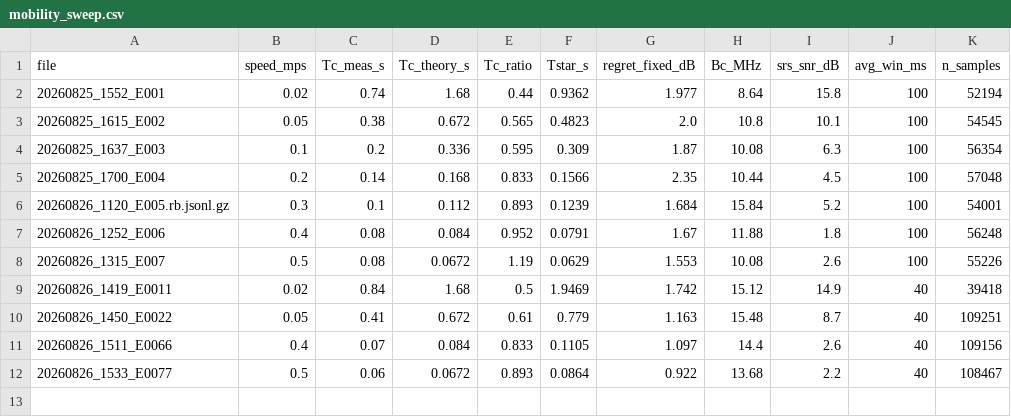
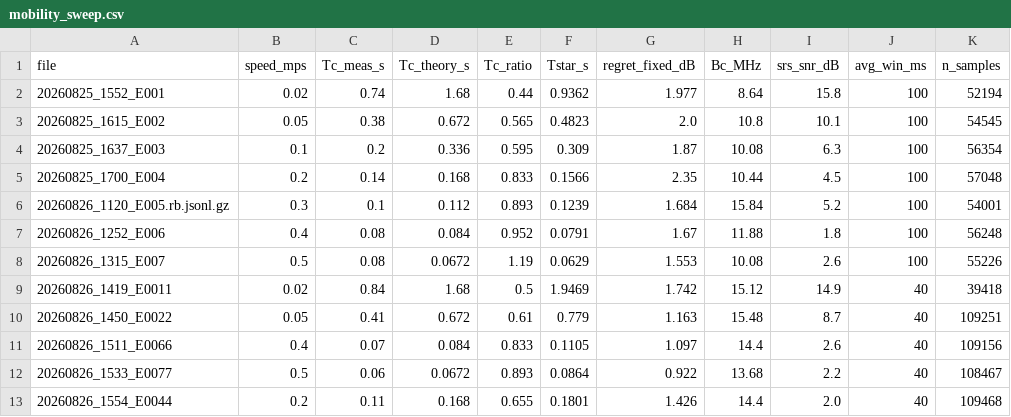
Before and after one commit to Ujjwal-Nano/OCUDU, a CSV file: datasets/mobility_sweep.csv, drawn as a sheet.

```diff
--- a/datasets/mobility_sweep.csv
+++ b/datasets/mobility_sweep.csv
@@ -12 +12,2 @@ file,speed_mps,Tc_meas_s,Tc_theory_s,Tc_ratio,Tstar_s,regret_fixed_dB,Bc_MHz,srs
 20260826_1533_E0077,0.5,0.06,0.0672,0.893,0.0864,0.922,13.68,2.2,40,108467
+20260826_1554_E0044,0.2,0.11,0.168,0.655,0.1801,1.426,14.4,2.0,40,109468
```
Also changed, not shown: datasets/campaign.csv, 14 other files.
